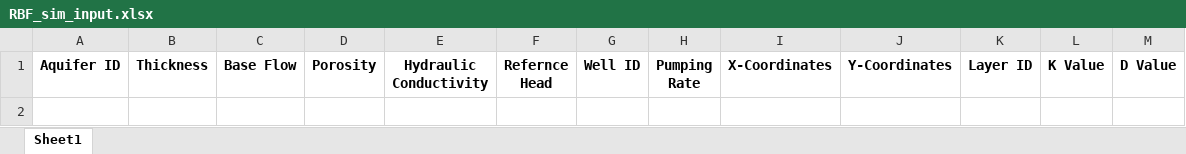
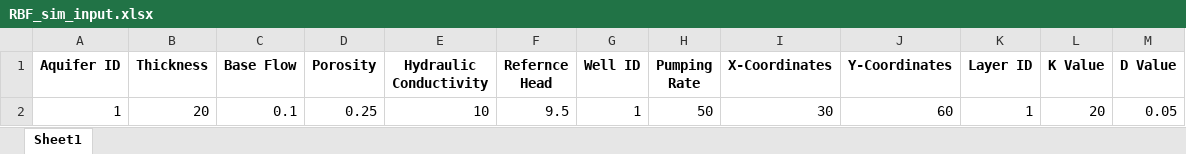
Before and after one commit to HTWDMAR/RBFsim, an Excel workbook: RBF_sim_input.xlsx, sheet Sheet1, drawn as a sheet; values as stored, in another font and other column widths than the file's, no borders; the diff names each change by its address in the sheet, - before the commit and + after, or states it on an @@ line.

```diff
--- a/RBF_sim_input.xlsx (sheet Sheet1)
+++ b/RBF_sim_input.xlsx (sheet Sheet1)
+row 2: 1 | 20 | 0.1 | 0.25 | 10 | 9.5 | 1 | 50 | 30 | 60 | 1 | 20 | 0.05
```
Also changed, not shown: 10 other files.
